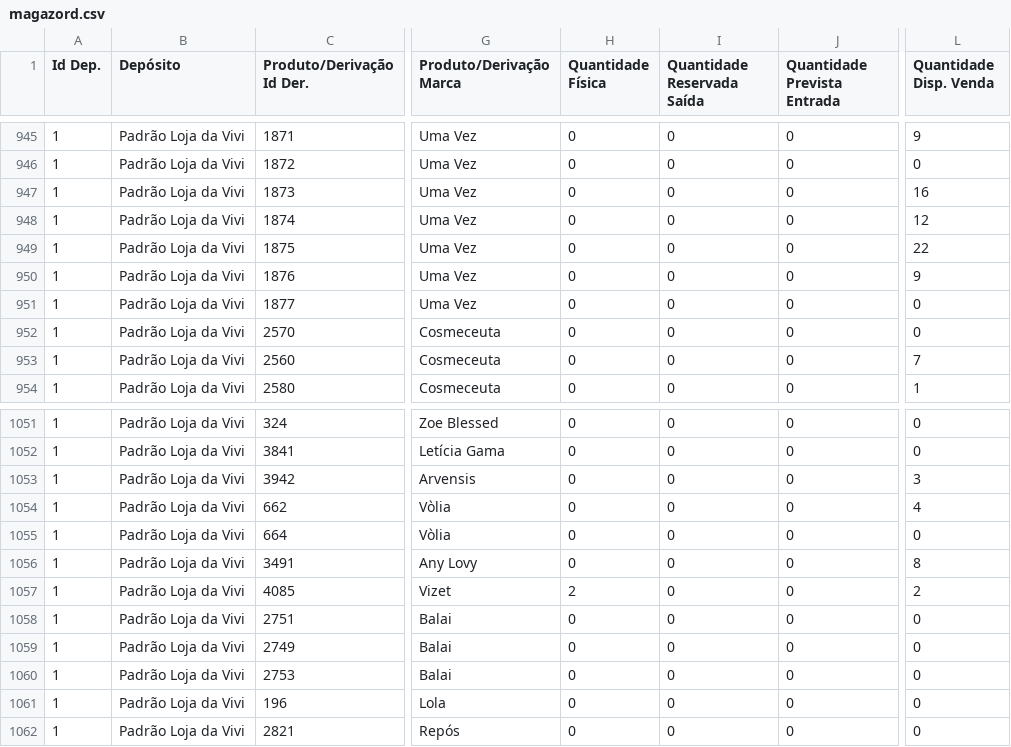
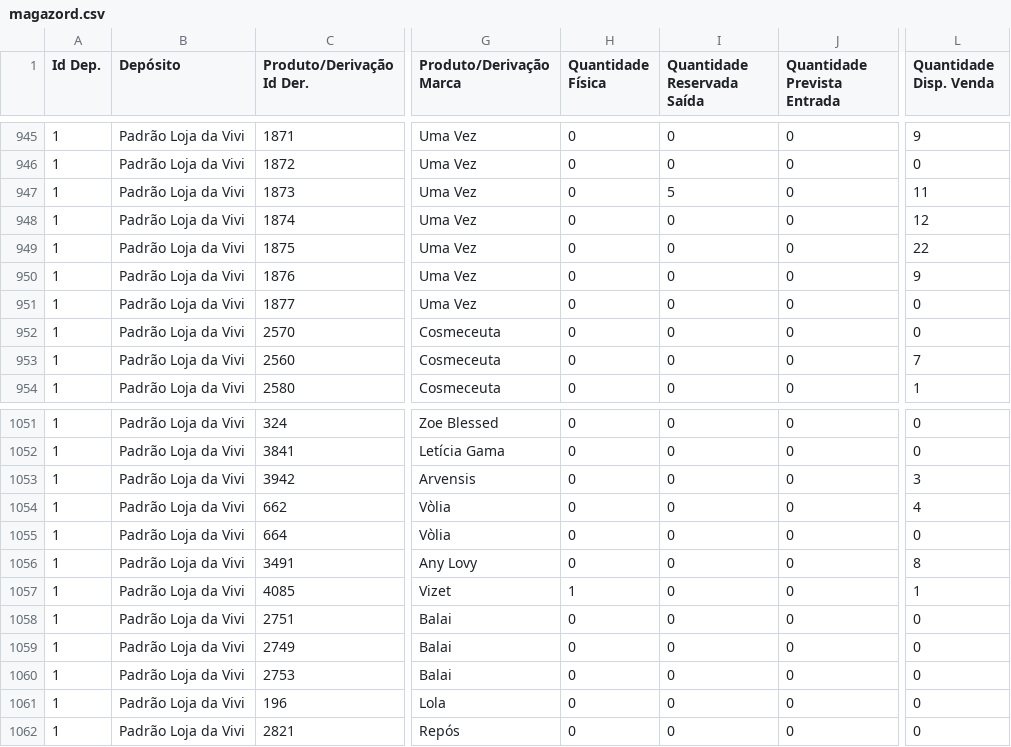
Before and after one commit to lojadavivi/subsistemas, a CSV file: CSV/magazord.csv, drawn as a sheet; only a part is shown, gaps mark what is left out; the diff covers the shown part only; the diff names each change by its address in the sheet, - before the commit and + after, or states it on an @@ line.

```diff
--- a/CSV/magazord.csv
+++ b/CSV/magazord.csv
-I947 (Quantidade Reservada Saída): 0
+I947 (Quantidade Reservada Saída): 5
-L947 (Quantidade Disp. Venda): 16
+L947 (Quantidade Disp. Venda): 11
-H1057 (Quantidade Física): 2
+H1057 (Quantidade Física): 1
-L1057 (Quantidade Disp. Venda): 2
+L1057 (Quantidade Disp. Venda): 1
```
Also changed, not shown: 10 edited cells elsewhere in this file.
